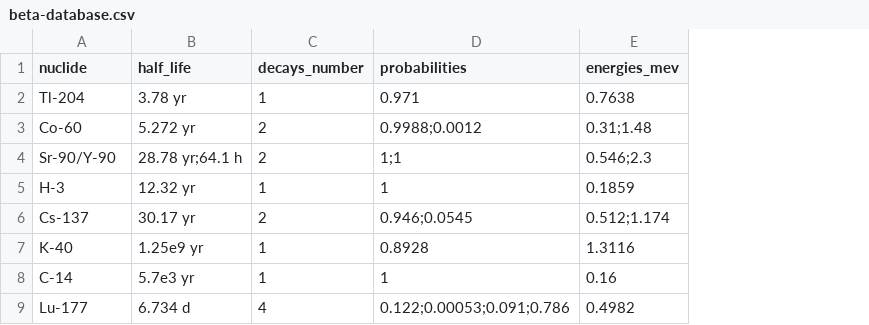
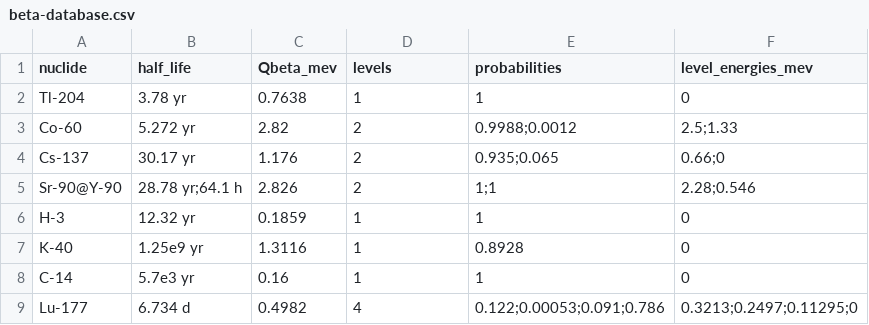
Before and after one commit to timishavet/beta-spectre, a CSV file: beta-database.csv, drawn as a sheet; removed rows and columns are numbered as before the commit, all else as after; the diff names each change by its address in the sheet, - before the commit and + after, or states it on an @@ line.

Commit message:
Добавил энергию уровней

```diff
--- a/beta-database.csv
+++ b/beta-database.csv
+column C (Qbeta_mev), rows 2-3: 0.7638 | 2.82; rows 5-9: 2.826 | 0.1859 | 1.3116 | 0.16 | 0.4982
-column E (energies_mev), rows 2-5: 0.7638 | 0.31;1.48 | 0.546;2.3 | 0.1859; rows 7-9: 1.3116 | 0.16 | 0.4982
+column F (level_energies_mev), rows 2-3: 0 | 2.5;1.33; rows 5-9: 2.28;0.546 | 0 | 0 | 0 | 0.3213;0.2497;0.11295;0
-D1: decays_number
+D1: levels
-E2 (probabilities): 0.971
+E2 (probabilities): 1
+row 4: Cs-137 | 30.17 yr | 1.176 | 2 | 0.935;0.065 | 0.66;0
-A5 (nuclide): Sr-90/Y-90
+A5 (nuclide): Sr-90@Y-90
-row 6: Cs-137 | 30.17 yr | 2 | 0.946;0.0545 | 0.512;1.174
```
